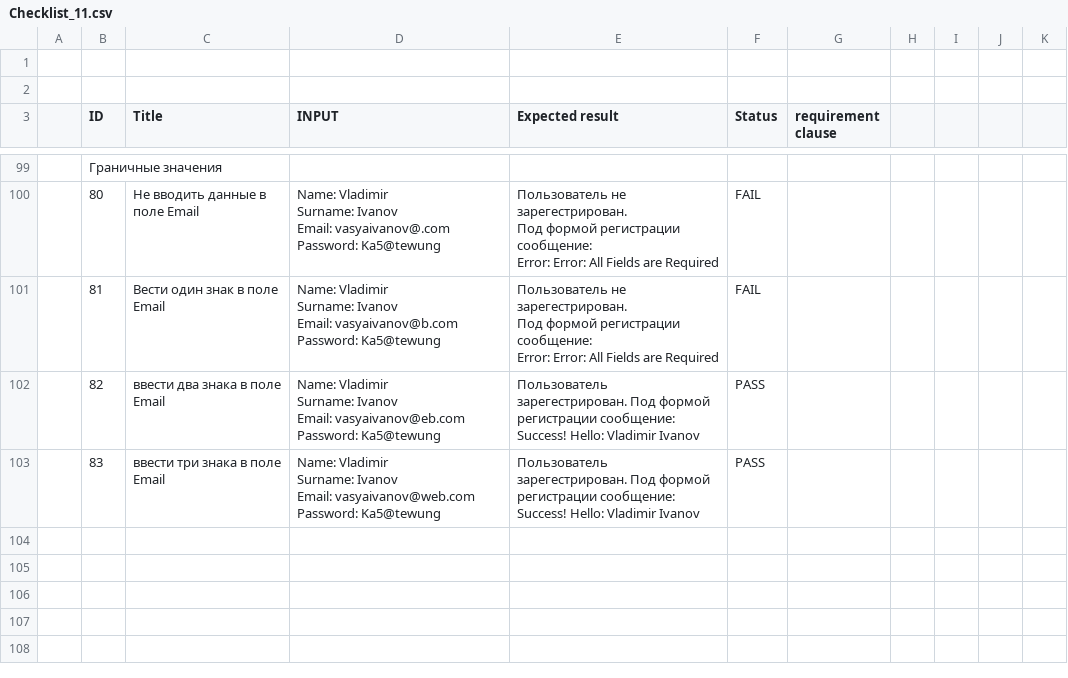
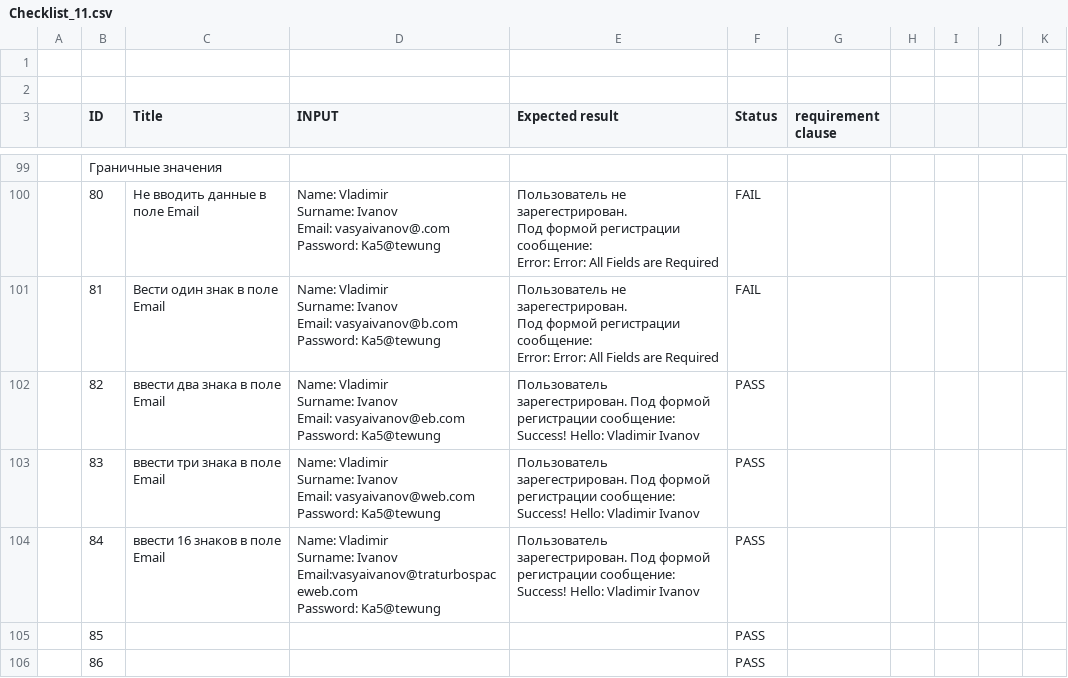
Before and after one commit to gogvyatkin/Group_27, a CSV file: CheckLists/Checklist_11.csv, drawn as a sheet; only a part is shown, gaps mark what is left out.

Commit message:
edit and update checklist to 84

```diff
--- a/CheckLists/Checklist_11.csv
+++ b/CheckLists/Checklist_11.csv
@@ -413 +413,7 @@ Email: vasyaivanov@web.com
 Password: Ka5@tewung",Пользователь зарегестрирован. Под формой регистрации сообщение: Success! Hello: Vladimir Ivanov,PASS,,,,,
+,84,ввести 16 знаков в поле Email,"Name: Vladimir
+Surname: Ivanov
+Email:vasyaivanov@traturbospaceweb.com
+Password: Ka5@tewung",Пользователь зарегестрирован. Под формой регистрации сообщение: Success! Hello: Vladimir Ivanov,PASS,,,,,
+,85,,,,PASS,,,,,
+,86,,,,PASS,,,,,
```
